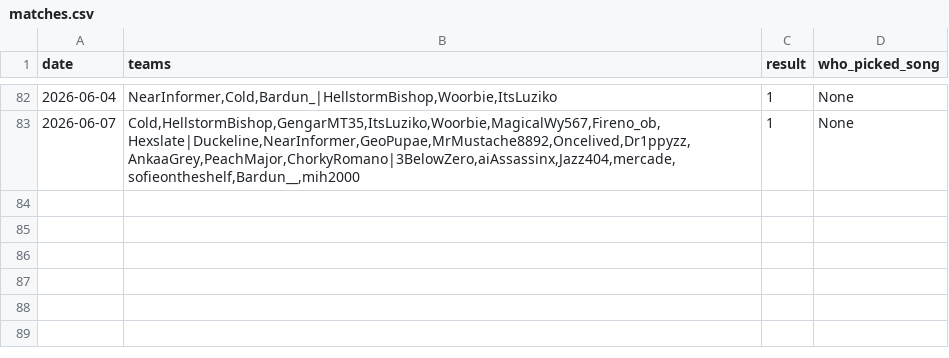
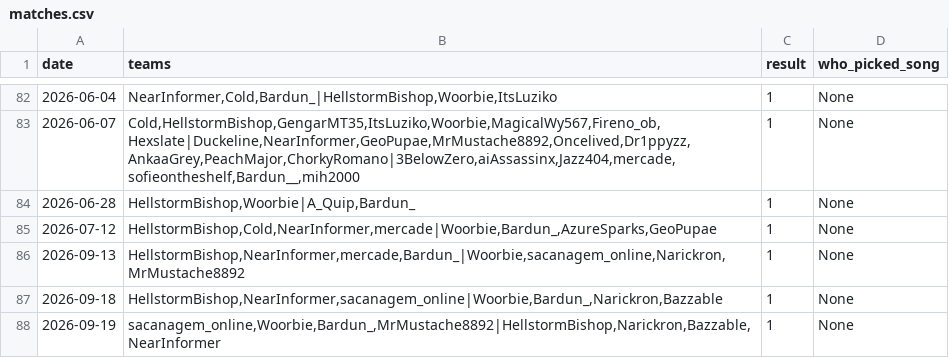
Before and after one commit to HenriqueBMa/TeamElo, a CSV file: matches.csv, drawn as a sheet; only a part is shown, gaps mark what is left out; the diff names each change by its address in the sheet, - before the commit and + after, or states it on an @@ line.

Commit message:
Post 48th Two Teams War

```diff
--- a/matches.csv
+++ b/matches.csv
+row 84: 2026-06-28 | HellstormBishop,Woorbie|A_Quip,Bardun_ | 1 | None
+row 85: 2026-07-12 | HellstormBishop,Cold,NearInformer,mercade|Woorbie,Bardun_,AzureSparks,GeoPupae | 1 | None
+row 86: 2026-09-13 | HellstormBishop,NearInformer,mercade,Bardun_|Woorbie,sacanagem_online,Narickron,MrMustache8892 | 1 | None
+row 87: 2026-09-18 | HellstormBishop,NearInformer,sacanagem_online|Woorbie,Bardun_,Narickron,Bazzable | 1 | None
+row 88: 2026-09-19 | sacanagem_online,Woorbie,Bardun_,MrMustache8892|HellstormBishop,Narickron,Bazzable,NearInformer | 1 | None
```
Also changed, not shown: 4 other files.
